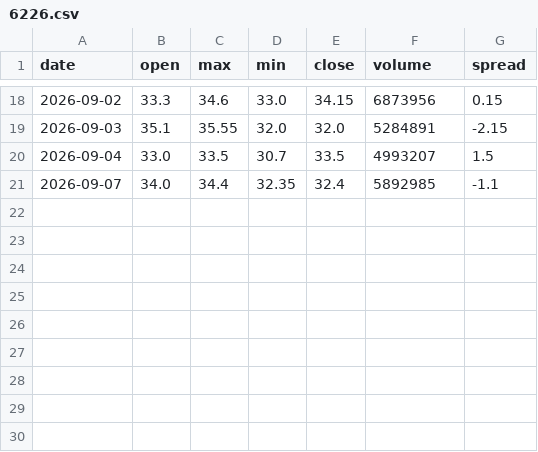
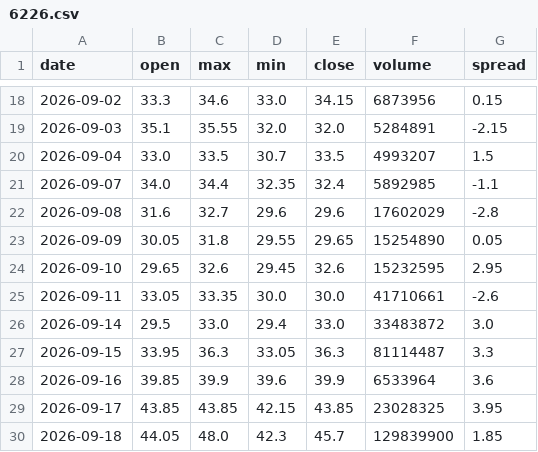
Before and after one commit to fengsh2003-cpu/disposition-stock, a CSV file: data/6226.csv, drawn as a sheet; only a part is shown, gaps mark what is left out.

```diff
--- a/data/6226.csv
+++ b/data/6226.csv
@@ -21 +21,10 @@ date,open,max,min,close,volume,spread
 2026-09-07,34.0,34.4,32.35,32.4,5892985,-1.1
+2026-09-08,31.6,32.7,29.6,29.6,17602029,-2.8
+2026-09-09,30.05,31.8,29.55,29.65,15254890,0.05
+2026-09-10,29.65,32.6,29.45,32.6,15232595,2.95
+2026-09-11,33.05,33.35,30.0,30.0,41710661,-2.6
+2026-09-14,29.5,33.0,29.4,33.0,33483872,3.0
+2026-09-15,33.95,36.3,33.05,36.3,81114487,3.3
+2026-09-16,39.85,39.9,39.6,39.9,6533964,3.6
+2026-09-17,43.85,43.85,42.15,43.85,23028325,3.95
+2026-09-18,44.05,48.0,42.3,45.7,129839900,1.85
```
Also changed, not shown: 2 other files.
